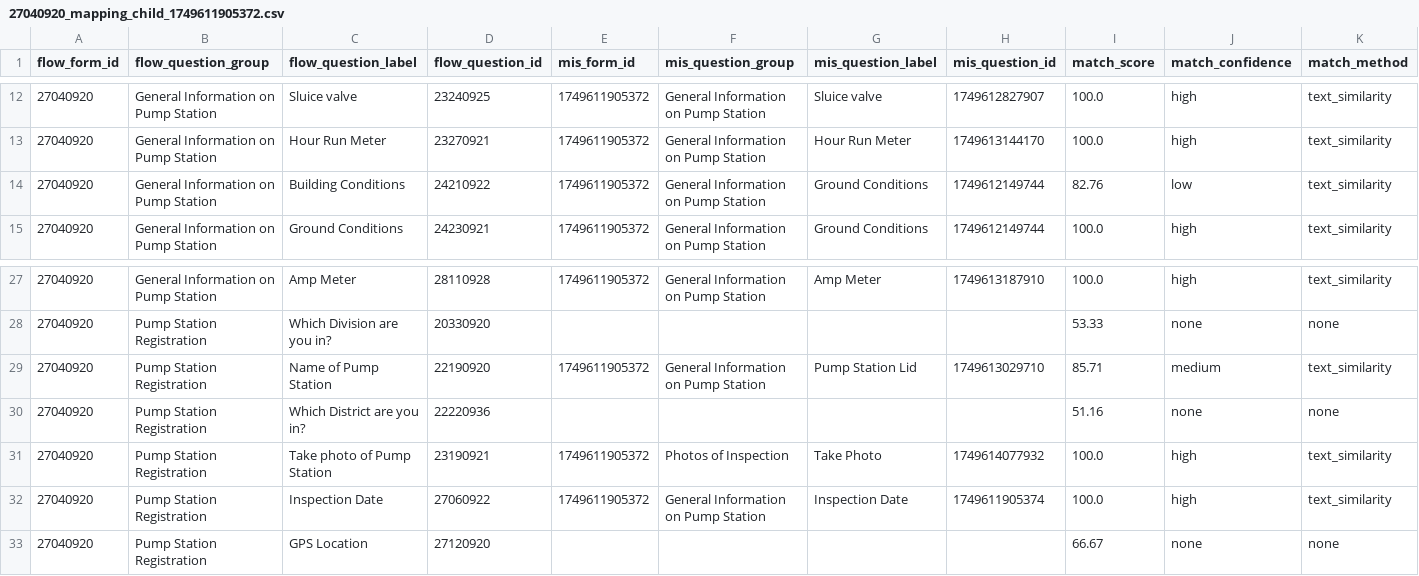
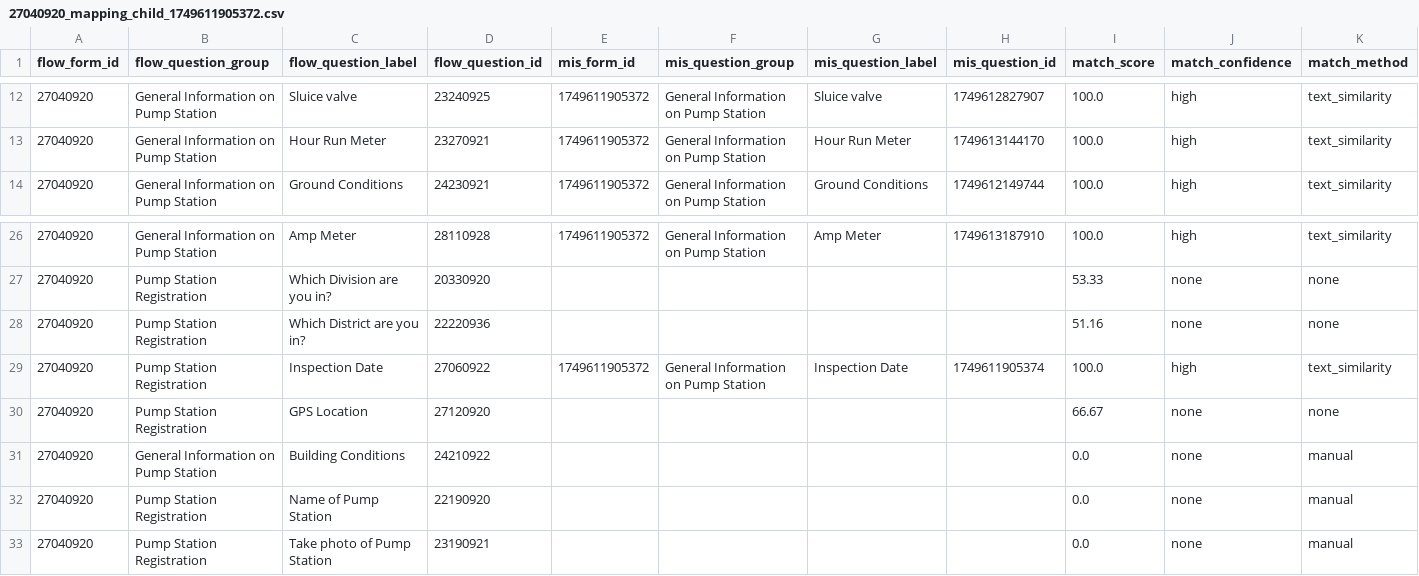
Before and after one commit to akvo/iwsims, a CSV file: backend/source/akvo-flow/forms/27040920_mapping_child_1749611905372.csv, drawn as a sheet; only a part is shown, gaps mark what is left out.

```diff
--- a/backend/source/akvo-flow/forms/27040920_mapping_child_1749611905372.csv
+++ b/backend/source/akvo-flow/forms/27040920_mapping_child_1749611905372.csv
@@ -13,3 +13,2 @@ flow_form_id,flow_question_group,flow_question_label,flow_question_id,mis_form_i
 27040920,General Information on Pump Station,Hour Run Meter,23270921,1749611905372,General Information on Pump Station,Hour Run Meter,1749613144170,100.0,high,text_similarity
-27040920,General Information on Pump Station,Building Conditions,24210922,1749611905372,General Information on Pump Station,Ground Conditions,1749612149744,82.76,low,text_similarity
 27040920,General Information on Pump Station,Ground Conditions,24230921,1749611905372,General Information on Pump Station,Ground Conditions,1749612149744,100.0,high,text_similarity
@@ -28,6 +27,7 @@ flow_form_id,flow_question_group,flow_question_label,flow_question_id,mis_form_i
 27040920,Pump Station Registration,Which Division are you in?,20330920,,,,,53.33,none,none
-27040920,Pump Station Registration,Name of Pump Station,22190920,1749611905372,General Information on Pump Station,Pump Station Lid,1749613029710,85.71,medium,text_similarity
 27040920,Pump Station Registration,Which District are you in?,22220936,,,,,51.16,none,none
-27040920,Pump Station Registration,Take photo of Pump Station,23190921,1749611905372,Photos of Inspection,Take Photo,1749614077932,100.0,high,text_similarity
 27040920,Pump Station Registration,Inspection Date,27060922,1749611905372,General Information on Pump Station,Inspection Date,1749611905374,100.0,high,text_similarity
 27040920,Pump Station Registration,GPS Location,27120920,,,,,66.67,none,none
+27040920,General Information on Pump Station,Building Conditions,24210922,,,,,0.0,none,manual
+27040920,Pump Station Registration,Name of Pump Station,22190920,,,,,0.0,none,manual
+27040920,Pump Station Registration,Take photo of Pump Station,23190921,,,,,0.0,none,manual
```
Also changed, not shown: backend/source/akvo-flow/forms/17260923_mapping_child_1748905550055.csv, backend/source/akvo-flow/forms/17260923_mapping_child_1748918946591.csv, 5 other files.
